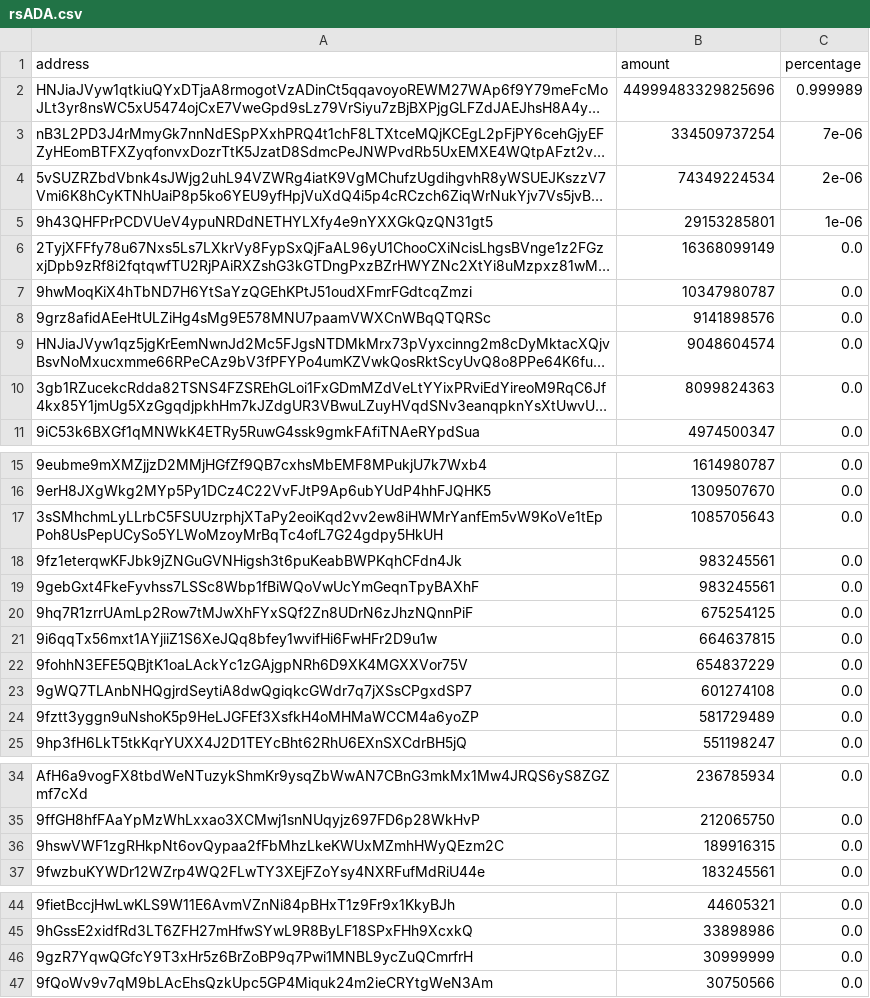
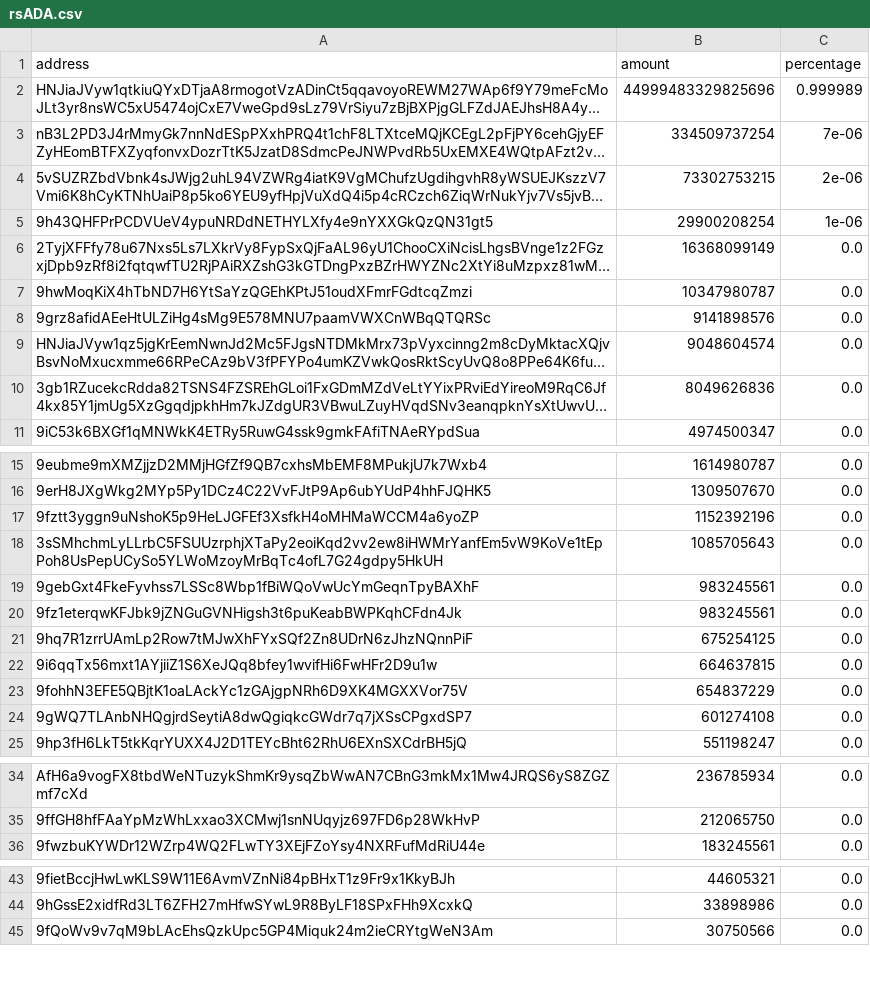
Before and after one commit to babygrenade/ergo-tokenautics, a CSV file: data/rsADA.csv, drawn as a sheet; only a part is shown, gaps mark what is left out; long unchanged cells end in …; removed rows and columns are numbered as before the commit, all else as after; the diff names each change by its address in the sheet, - before the commit and + after, or states it on an @@ line.

```diff
--- a/data/rsADA.csv
+++ b/data/rsADA.csv
-B4 (amount): 74349224534
+B4 (amount): 73302753215
-B5 (amount): 29153285801
+B5 (amount): 29900208254
-B10 (amount): 8099824363
+B10 (amount): 8049626836
+row 17: 9fztt3yggn9uNshoK5p9HeLJGFEf3XsfkH4oMHMaWCCM4a6yoZP | 1152392196 | 0.0
-row 24: 9fztt3yggn9uNshoK5p9HeLJGFEf3XsfkH4oMHMaWCCM4a6yoZP | 581729489 | 0.0
-row 36: 9hswVWF1zgRHkpNt6ovQypaa2fFbMhzLkeKWUxMZmhHWyQEzm2C | 189916315 | 0.0
-row 46: 9gzR7YqwQGfcY9T3xHr5z6BrZoBP9q7Pwi1MNBL9ycZuQCmrfrH | 30999999 | 0.0
```
Also changed, not shown: data/CYPX.csv, data/EPOS.csv, 16 other files.
